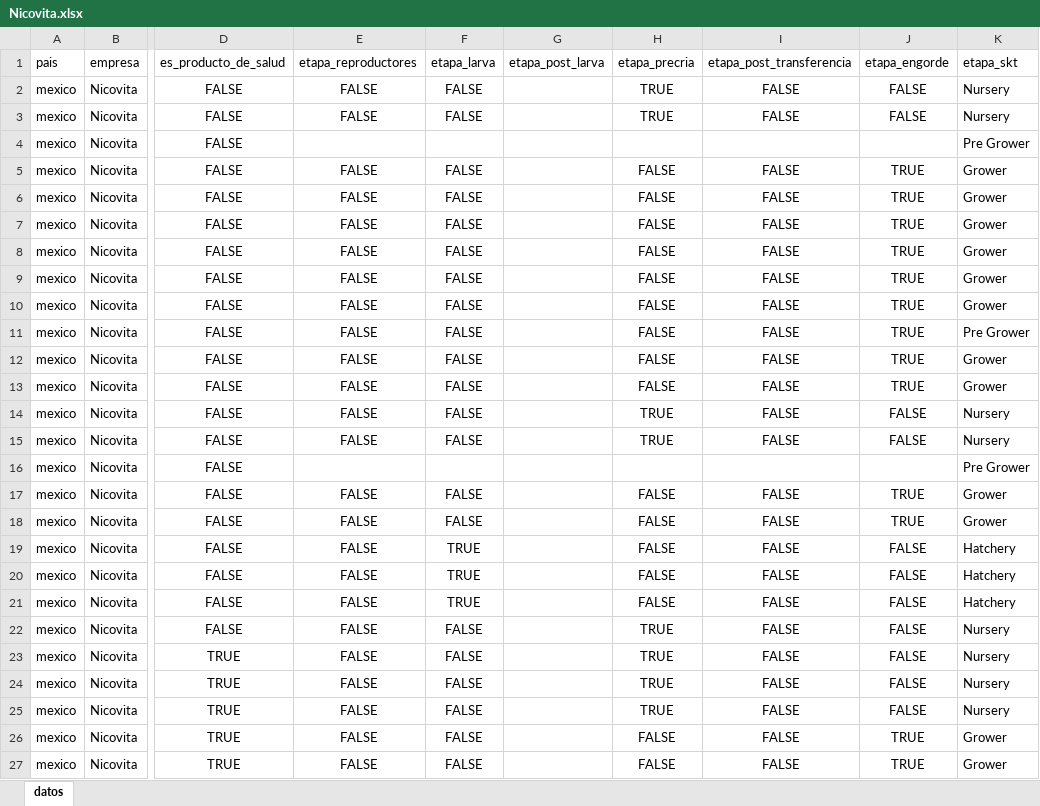
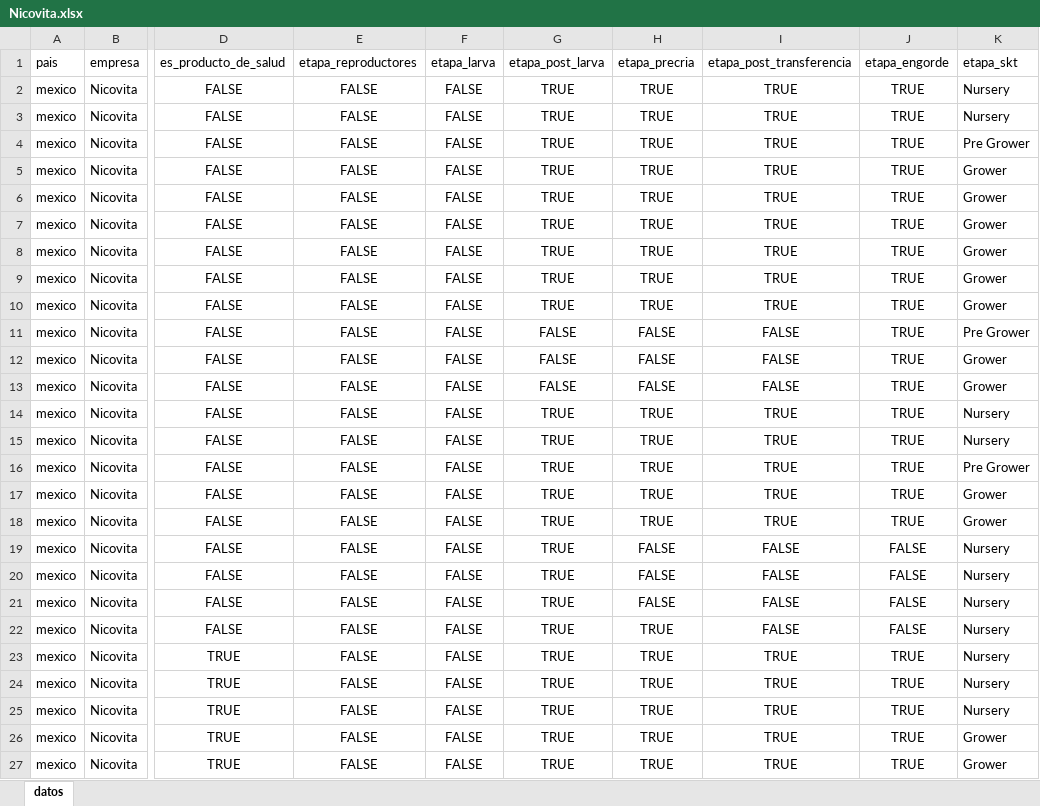
Before and after one commit to kelvin10457/web_scrapping_competence_sk, an Excel workbook: data/powerbi/mexico/Nicovita.xlsx, sheet datos, drawn as a sheet; only a part is shown, gaps mark what is left out; values as stored, in another font and other column widths than the file's, no borders; the diff names each change by its address in the sheet, - before the commit and + after, or states it on an @@ line.

```diff
--- a/data/powerbi/mexico/Nicovita.xlsx (sheet datos)
+++ b/data/powerbi/mexico/Nicovita.xlsx (sheet datos)
-G2:G10 (etapa_post_larva): (empty)
+G2:G10 (etapa_post_larva): TRUE
-I2:I3 (etapa_post_transferencia): FALSE
+I2:I3 (etapa_post_transferencia): TRUE
-J2:J3 (etapa_engorde): FALSE
+J2:J3 (etapa_engorde): TRUE
-E4 (etapa_reproductores): (empty)
+E4 (etapa_reproductores): FALSE
-F4 (etapa_larva): (empty)
+F4 (etapa_larva): FALSE
-H4 (etapa_precria): (empty)
+H4 (etapa_precria): TRUE
-I4 (etapa_post_transferencia): (empty)
+I4 (etapa_post_transferencia): TRUE
-J4 (etapa_engorde): (empty)
+J4 (etapa_engorde): TRUE
-H5:H10 (etapa_precria): FALSE
+H5:H10 (etapa_precria): TRUE
-I5:I10 (etapa_post_transferencia): FALSE
+I5:I10 (etapa_post_transferencia): TRUE
-G11:G13 (etapa_post_larva): (empty)
+G11:G13 (etapa_post_larva): FALSE
-G14:G27 (etapa_post_larva): (empty)
+G14:G27 (etapa_post_larva): TRUE
-I14:I15 (etapa_post_transferencia): FALSE
+I14:I15 (etapa_post_transferencia): TRUE
-J14:J15 (etapa_engorde): FALSE
+J14:J15 (etapa_engorde): TRUE
-E16 (etapa_reproductores): (empty)
+E16 (etapa_reproductores): FALSE
-F16 (etapa_larva): (empty)
+F16 (etapa_larva): FALSE
-H16 (etapa_precria): (empty)
+H16 (etapa_precria): TRUE
-I16 (etapa_post_transferencia): (empty)
+I16 (etapa_post_transferencia): TRUE
-J16 (etapa_engorde): (empty)
+J16 (etapa_engorde): TRUE
-H17:H18 (etapa_precria): FALSE
+H17:H18 (etapa_precria): TRUE
-I17:I18 (etapa_post_transferencia): FALSE
+I17:I18 (etapa_post_transferencia): TRUE
-F19:F21 (etapa_larva): TRUE
+F19:F21 (etapa_larva): FALSE
-K19:K21 (etapa_skt): Hatchery
+K19:K21 (etapa_skt): Nursery
-I23:I27 (etapa_post_transferencia): FALSE
+I23:I27 (etapa_post_transferencia): TRUE
-J23:J25 (etapa_engorde): FALSE
+J23:J25 (etapa_engorde): TRUE
-H26:H27 (etapa_precria): FALSE
+H26:H27 (etapa_precria): TRUE
```
Also changed, not shown: data/powerbi/ecuador/Agripac.xlsx, data/powerbi/mexico/Api-Aba.xlsx, 12 other files.
